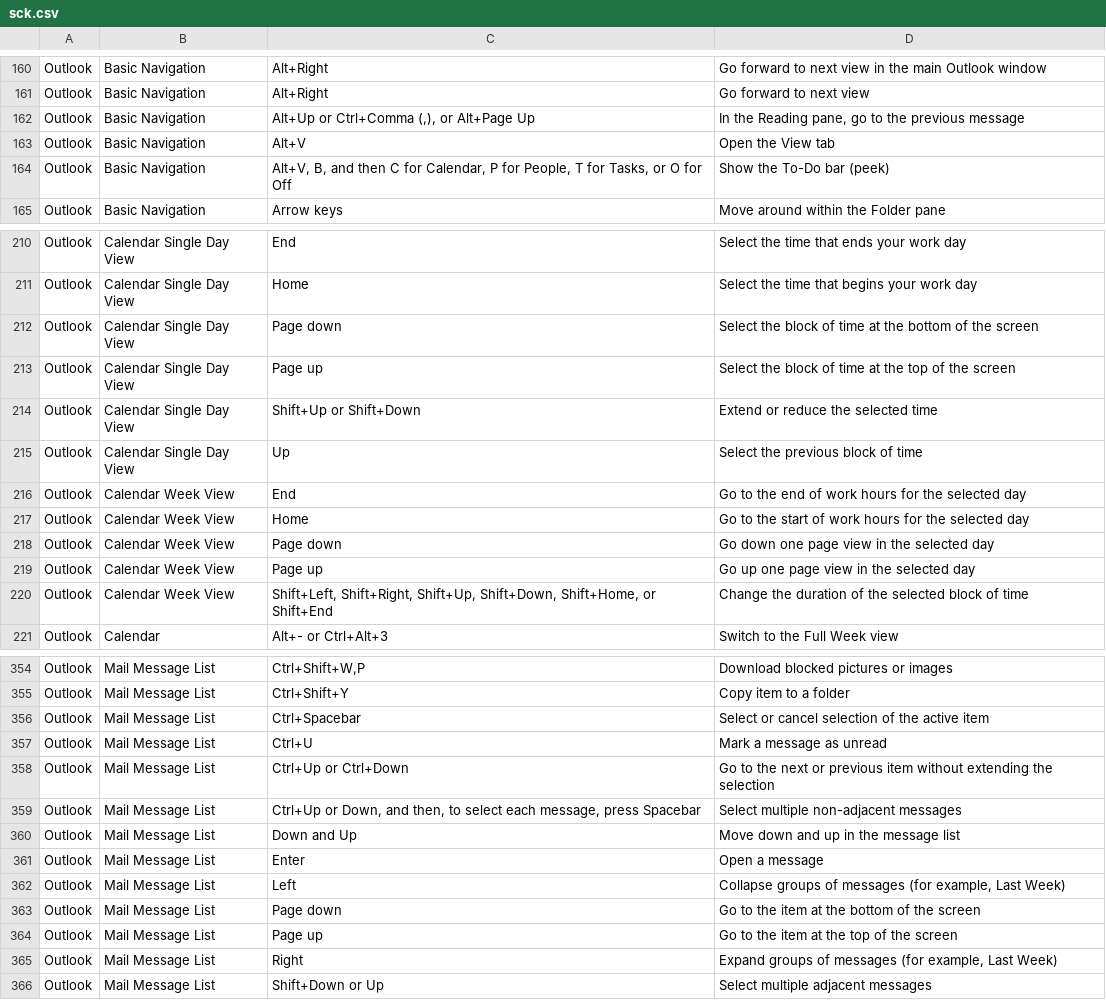
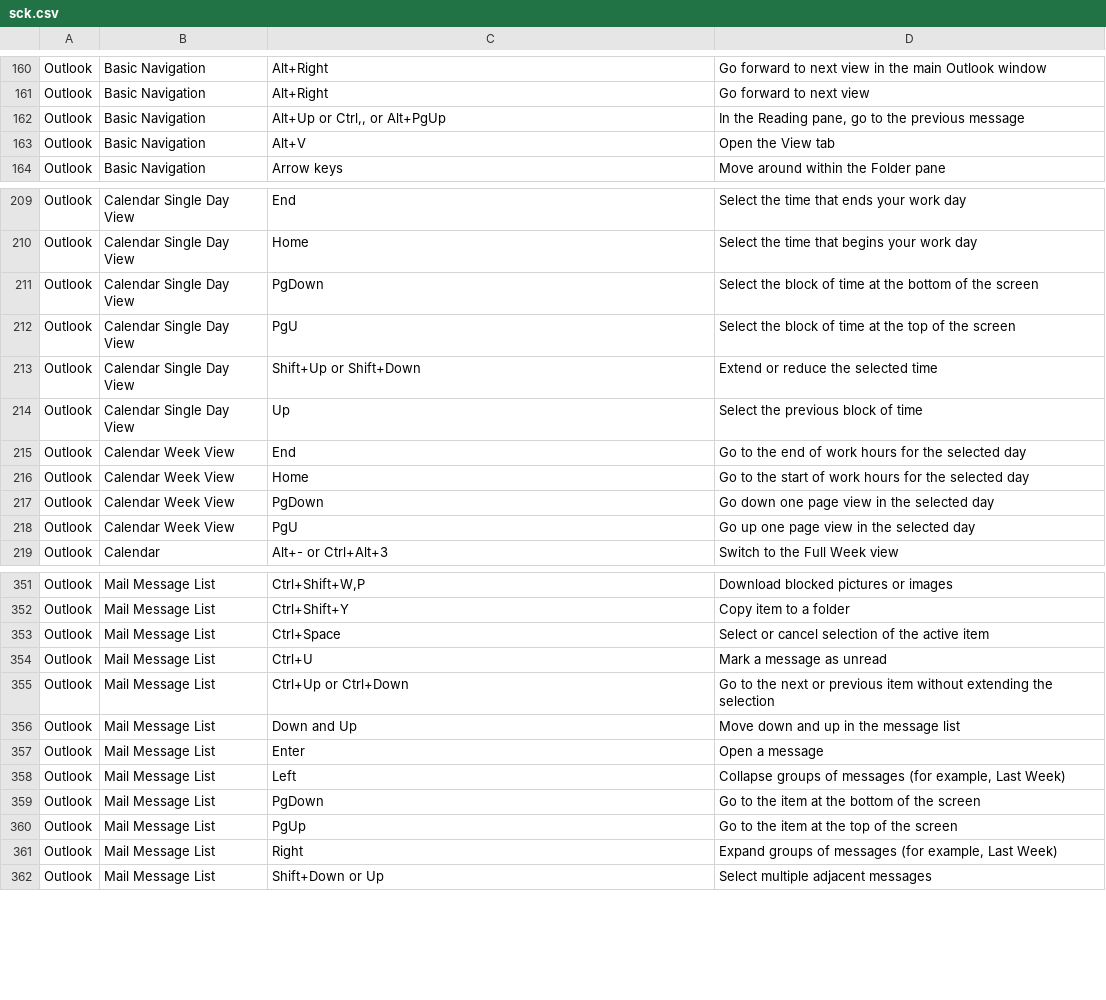
Before and after one commit to mjnurse/bash, a CSV file: sck.csv, drawn as a sheet; only a part is shown, gaps mark what is left out; the diff covers the shown part only.

```diff
--- a/sck.csv
+++ b/sck.csv
@@ -161,5 +161,4 @@
 "Outlook","Basic Navigation","Alt+Right","Go forward to next view"
-"Outlook","Basic Navigation","Alt+Up or Ctrl+Comma (,), or Alt+Page Up","In the Reading pane, go to the previous message"
+"Outlook","Basic Navigation","Alt+Up or Ctrl,, or Alt+PgUp","In the Reading pane, go to the previous message"
 "Outlook","Basic Navigation","Alt+V","Open the View tab"
-"Outlook","Basic Navigation","Alt+V, B, and then C for Calendar, P for People, T for Tasks, or O for Off","Show the To-Do bar (peek)"
 "Outlook","Basic Navigation","Arrow keys","Move around within the Folder pane"
@@ -211,4 +210,4 @@
 "Outlook","Calendar Single Day View","Home","Select the time that begins your work day"
-"Outlook","Calendar Single Day View","Page down","Select the block of time at the bottom of the screen"
-"Outlook","Calendar Single Day View","Page up","Select the block of time at the top of the screen"
+"Outlook","Calendar Single Day View","PgDown","Select the block of time at the bottom of the screen"
+"Outlook","Calendar Single Day View","PgU","Select the block of time at the top of the screen"
 "Outlook","Calendar Single Day View","Shift+Up or Shift+Down","Extend or reduce the selected time"
@@ -217,5 +216,4 @@
 "Outlook","Calendar Week View","Home","Go to the start of work hours for the selected day"
-"Outlook","Calendar Week View","Page down","Go down one page view in the selected day"
-"Outlook","Calendar Week View","Page up","Go up one page view in the selected day"
-"Outlook","Calendar Week View","Shift+Left, Shift+Right, Shift+Up, Shift+Down, Shift+Home, or Shift+End","Change the duration of the selected block of time"
+"Outlook","Calendar Week View","PgDown","Go down one page view in the selected day"
+"Outlook","Calendar Week View","PgU","Go up one page view in the selected day"
 "Outlook","Calendar","Alt+- or Ctrl+Alt+3","Switch to the Full Week view"
@@ -355,6 +352,5 @@
 "Outlook","Mail Message List","Ctrl+Shift+Y","Copy item to a folder"
-"Outlook","Mail Message List","Ctrl+Spacebar","Select or cancel selection of the active item"
+"Outlook","Mail Message List","Ctrl+Space","Select or cancel selection of the active item"
 "Outlook","Mail Message List","Ctrl+U","Mark a message as unread"
 "Outlook","Mail Message List","Ctrl+Up or Ctrl+Down","Go to the next or previous item without extending the selection"
-"Outlook","Mail Message List","Ctrl+Up or Down, and then, to select each message, press Spacebar","Select multiple non-adjacent messages"
 "Outlook","Mail Message List","Down and Up","Move down and up in the message list"
@@ -362,4 +358,4 @@
 "Outlook","Mail Message List","Left","Collapse groups of messages (for example, Last Week)"
-"Outlook","Mail Message List","Page down","Go to the item at the bottom of the screen"
-"Outlook","Mail Message List","Page up","Go to the item at the top of the screen"
+"Outlook","Mail Message List","PgDown","Go to the item at the bottom of the screen"
+"Outlook","Mail Message List","PgUp","Go to the item at the top of the screen"
 "Outlook","Mail Message List","Right","Expand groups of messages (for example, Last Week)"
```
Also changed, not shown: 1 removed row and 25 edited cells elsewhere in this file, 5 other files.
